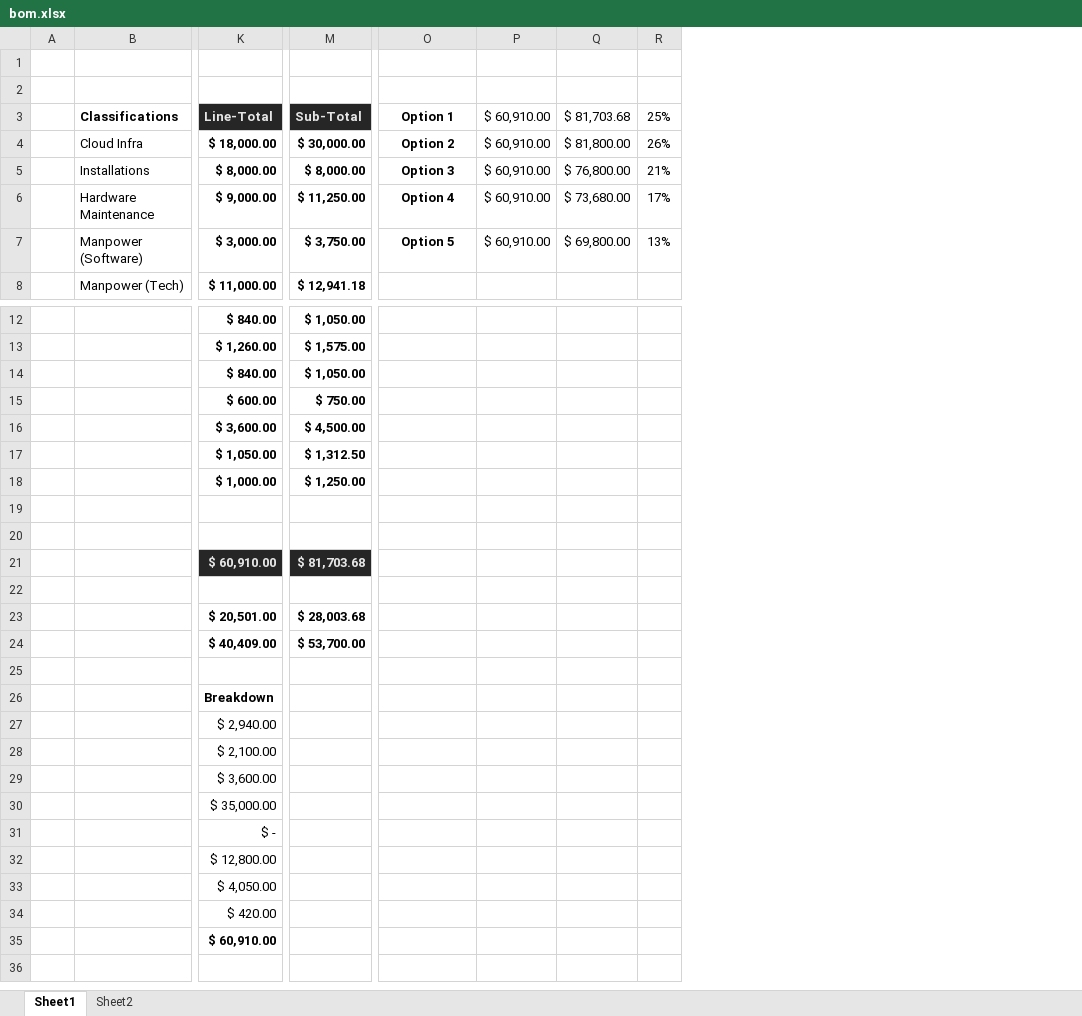
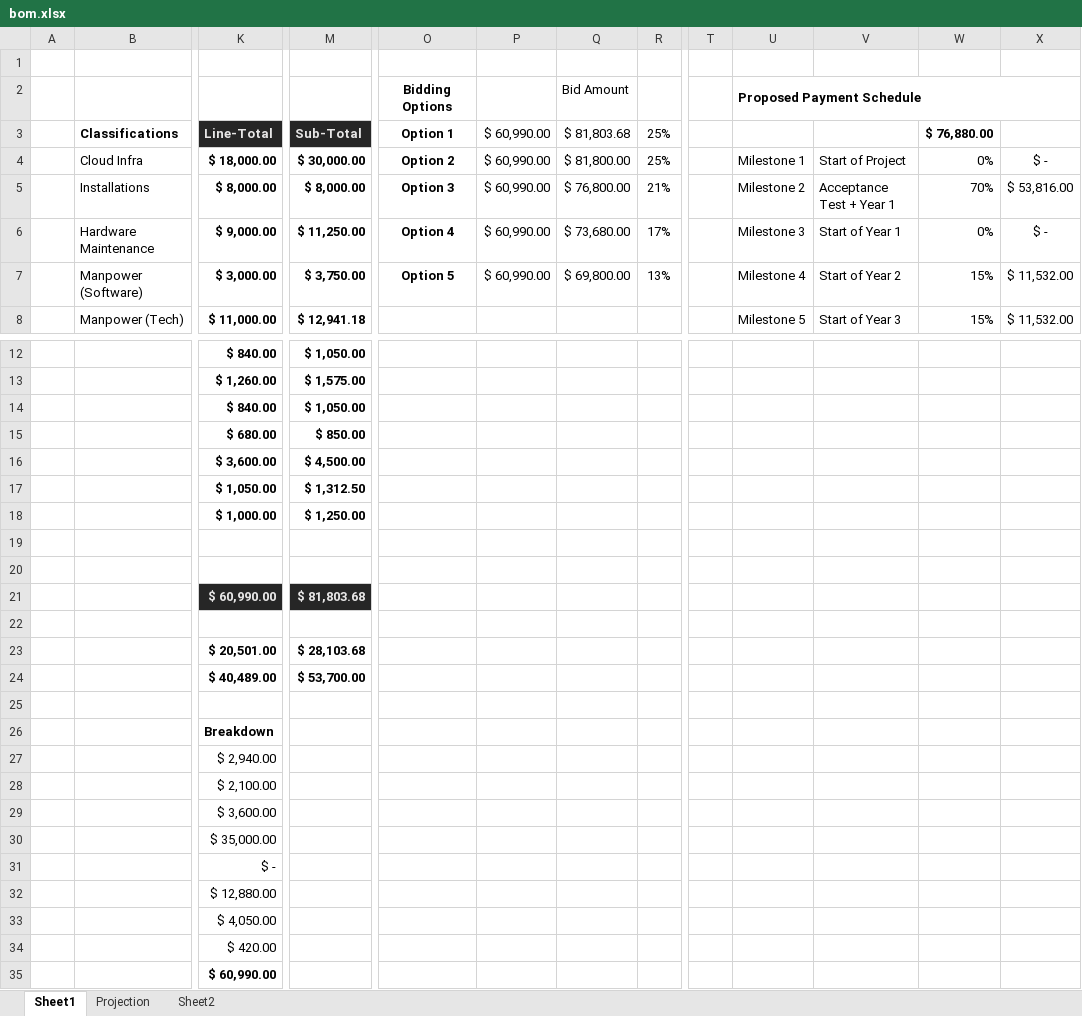
Before and after one commit to yongyan-beyondsensor/ngee-ann-booking-system, an Excel workbook: 01-planning/01-tender-submission/00 - sensitive/bom.xlsx, sheet Sheet1, drawn as a sheet; only a part is shown, gaps mark what is left out; values as stored, in another font and other column widths than the file's, no borders; removed rows and columns are numbered as before the commit, all else as after; rows hold the shown columns only; the diff names each change by its address in the sheet, - before the commit and + after, or states it on an @@ line.

```diff
--- a/01-planning/01-tender-submission/00 - sensitive/bom.xlsx (sheet Sheet1)
+++ b/01-planning/01-tender-submission/00 - sensitive/bom.xlsx (sheet Sheet1)
+sheet tab: Projection
-column P, rows 3-7: all $ 60,910.00
+column P, rows 3-7: all $ 60,990.00
+column T, empty
+column U, rows 2-8: Proposed Payment Schedule |  | Milestone 1 | Milestone 2 | Milestone 3 | Milestone 4 | Milestone 5
+column V, rows 4-8: Start of Project | Acceptance Test + Year 1 | Start of Year 1 | Start of Year 2 | Start of Year 3
+column W, rows 3-8: $ 76,880.00 | 0% | 70% | 0% | 15% | 15%
+column X, rows 4-8: $ - | $ 53,816.00 | $ - | $ 11,532.00 | $ 11,532.00
-row 2: (empty)
+row 2:  |  |  |  | Bidding Options |  | Bid Amount |  |  | Proposed Payment Schedule
-Q3: $ 81,703.68
+Q3: $ 81,803.68
-R4: 26%
+R4: 25%
-K15: $ 600.00
+K15: $ 680.00
-M15: $ 750.00
+M15: $ 850.00
-row 21:  |  | $ 60,910.00 | $ 81,703.68
+row 21:  |  | $ 60,990.00 | $ 81,803.68
-M23: $ 28,003.68
+M23: $ 28,103.68
-K24: $ 40,409.00
+K24: $ 40,489.00
-K32: $ 12,800.00
+K32: $ 12,880.00
-K35: $ 60,910.00
+K35: $ 60,990.00
```
Also changed, not shown: 1 other file.
